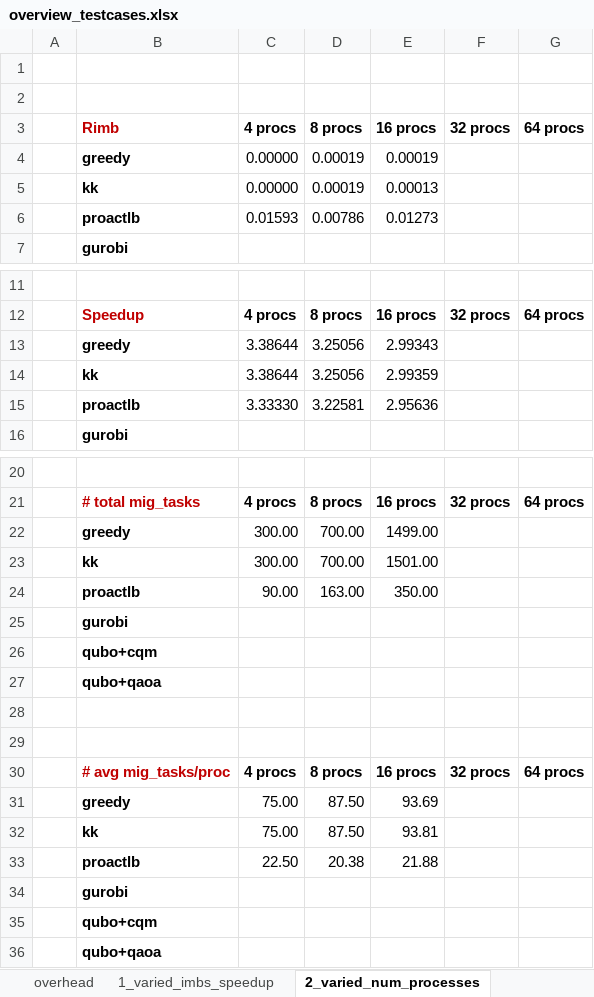
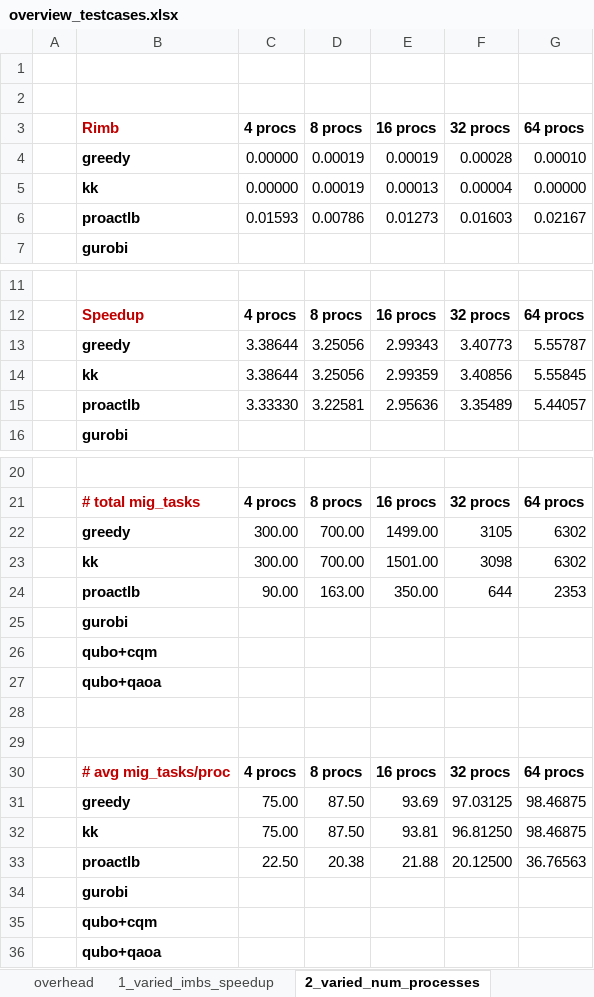
Before and after one commit to ctminh/qulrb, an Excel workbook: experiments/overview_testcases.xlsx, sheet 2_varied_num_processes, drawn as a sheet; only a part is shown, gaps mark what is left out; values as stored, in another font and other column widths than the file's, no borders; the diff names each change by its address in the sheet, - before the commit and + after, or states it on an @@ line.

```diff
--- a/experiments/overview_testcases.xlsx (sheet 2_varied_num_processes)
+++ b/experiments/overview_testcases.xlsx (sheet 2_varied_num_processes)
-F4 (32 procs): (empty)
+F4 (32 procs): 0.00028
-G4 (64 procs): (empty)
+G4 (64 procs): 0.00010
-F5 (32 procs): (empty)
+F5 (32 procs): 0.00004
-G5 (64 procs): (empty)
+G5 (64 procs): 0.00000
-F6 (32 procs): (empty)
+F6 (32 procs): 0.01603
-G6 (64 procs): (empty)
+G6 (64 procs): 0.02167
-F13 (32 procs): (empty)
+F13 (32 procs): 3.40773
-G13 (64 procs): (empty)
+G13 (64 procs): 5.55787
-F14 (32 procs): (empty)
+F14 (32 procs): 3.40856
-G14 (64 procs): (empty)
+G14 (64 procs): 5.55845
-F15 (32 procs): (empty)
+F15 (32 procs): 3.35489
-G15 (64 procs): (empty)
+G15 (64 procs): 5.44057
-F22 (32 procs): (empty)
+F22 (32 procs): 3105
-G22:G23 (64 procs): (empty)
+G22:G23 (64 procs): 6302
-F23 (32 procs): (empty)
+F23 (32 procs): 3098
-F24 (32 procs): (empty)
+F24 (32 procs): 644
-G24 (64 procs): (empty)
+G24 (64 procs): 2353
-F31 (32 procs): (empty)
+F31 (32 procs): 97.03125
-G31:G32 (64 procs): (empty)
+G31:G32 (64 procs): 98.46875
-F32 (32 procs): (empty)
+F32 (32 procs): 96.81250
-F33 (32 procs): (empty)
+F33 (32 procs): 20.12500
-G33 (64 procs): (empty)
+G33 (64 procs): 36.76563
```
Also changed, not shown: sheet 3_varied_num_tasks, 28 other files.
